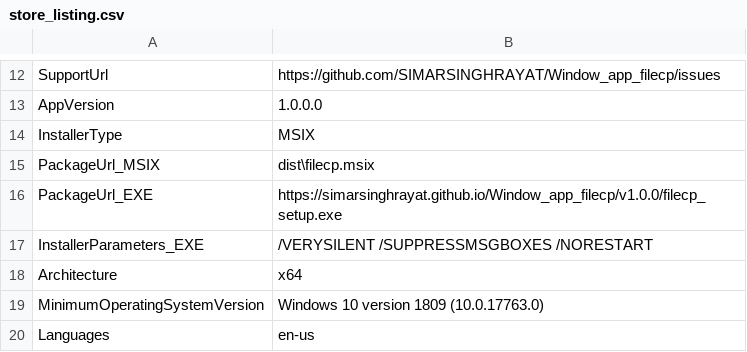
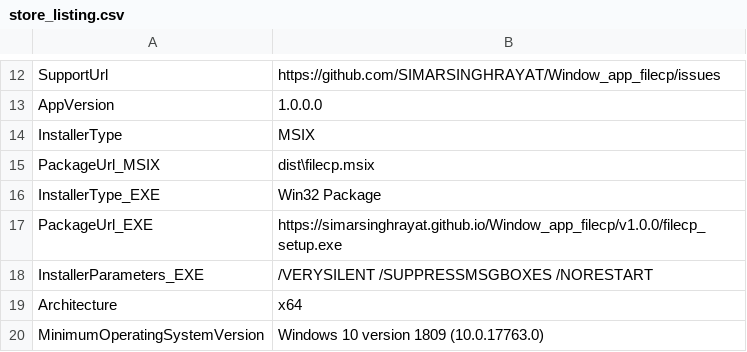
Before and after one commit to SIMARSINGHRAYAT/FILECP_APP, a CSV file: store_listing.csv, drawn as a sheet; only a part is shown, gaps mark what is left out; the shorter side is filled out with more unchanged rows.

```diff
--- a/store_listing.csv
+++ b/store_listing.csv
@@ -15,2 +15,3 @@ InstallerType,MSIX
 PackageUrl_MSIX,dist\filecp.msix
+InstallerType_EXE,Win32 Package
 PackageUrl_EXE,https://simarsinghrayat.github.io/Window_app_filecp/v1.0.0/filecp_setup.exe
```
Also changed, not shown: 3 other files.
